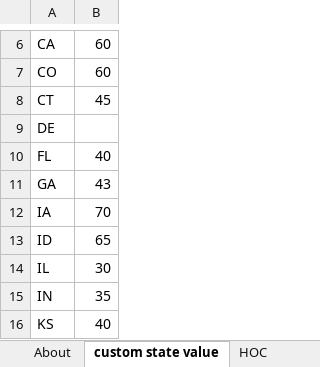
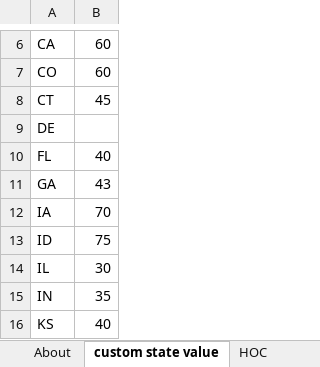
Before and after one commit to EnergyInnovation/eps-maine, an Excel workbook: InputData/elec/HOC/HOC Hydro Opportunity Costs.xlsx, sheet custom state value, drawn as a sheet; only a part is shown, gaps mark what is left out; values as stored, in another font and other column widths than the file's, no borders; the diff names each change by its address in the sheet, - before the commit and + after, or states it on an @@ line.

```diff
--- a/InputData/elec/HOC/HOC Hydro Opportunity Costs.xlsx (sheet custom state value)
+++ b/InputData/elec/HOC/HOC Hydro Opportunity Costs.xlsx (sheet custom state value)
-B13: 65
+B13: 75
```
Also changed, not shown: sheet About, InputData/elec/BGDPbES/BAU Guaranteed Dispatch Perc by Elec Source.xlsx, 2 other files.
